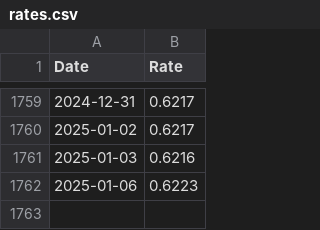
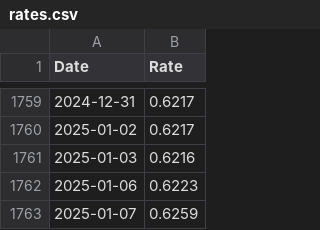
Before and after one commit to datanerd/rates, a CSV file: rates.csv, drawn as a sheet; only a part is shown, gaps mark what is left out; the diff names each change by its address in the sheet, - before the commit and + after, or states it on an @@ line.

```diff
--- a/rates.csv
+++ b/rates.csv
+row 1763: 2025-01-07 | 0.6259
```
